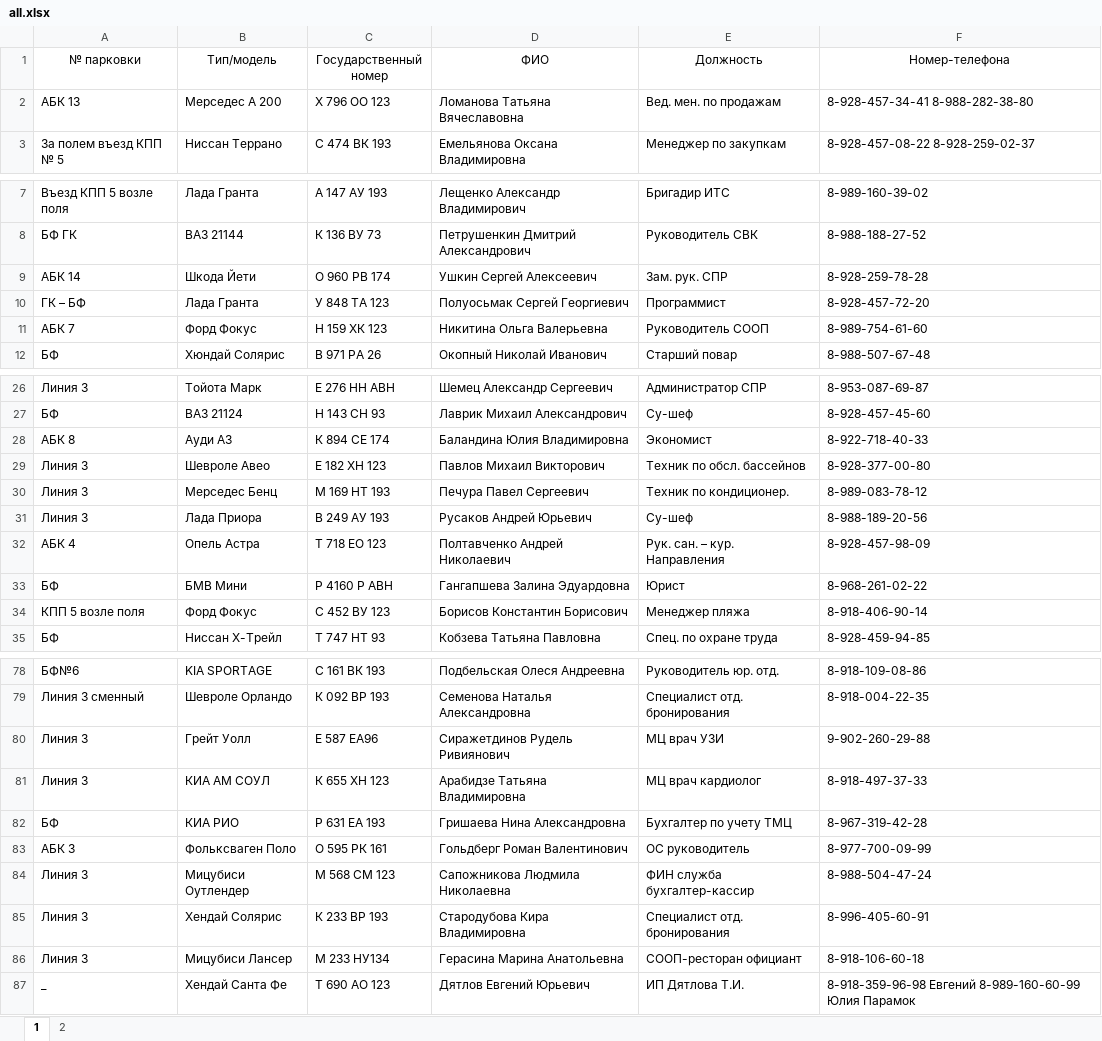
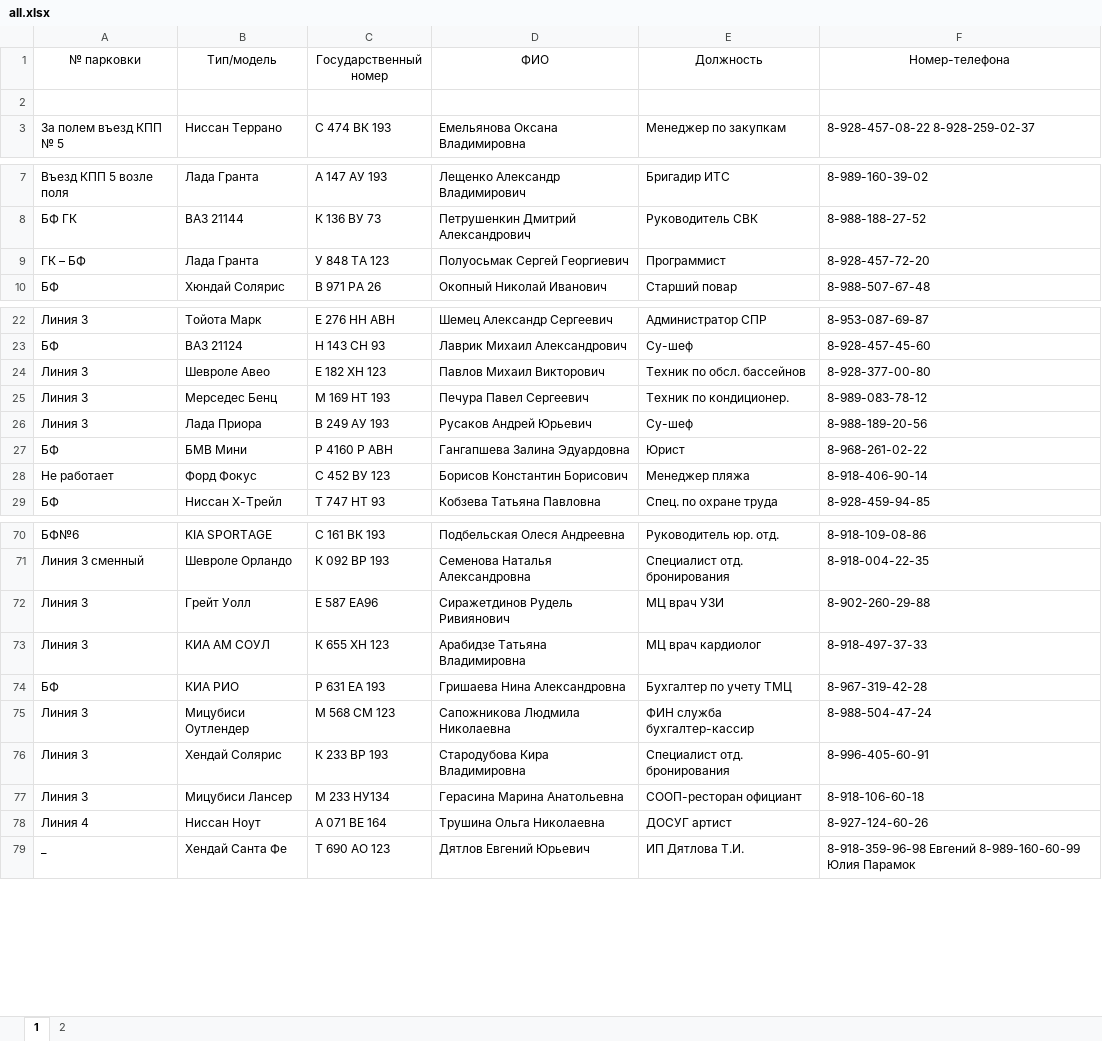
Before and after one commit to nbvtim/work, an Excel workbook: all.xlsx, sheet 1, drawn as a sheet; only a part is shown, gaps mark what is left out; values as stored, in another font and other column widths than the file's, no borders; removed rows and columns are numbered as before the commit, all else as after; the diff covers the shown part only; the diff names each change by its address in the sheet, - before the commit and + after, or states it on an @@ line.

```diff
--- a/all.xlsx (sheet 1)
+++ b/all.xlsx (sheet 1)
-row 2: АБК 13 | Мерседес А 200 | Х 796 ОО 123 | Ломанова Татьяна Вячеславовна | Вед. мен. по продажам | 8-928-457-34-41 8-988-282-38-80
+row 2: (empty)
-row 9: АБК 14 | Шкода Йети | О 960 РВ 174 | Ушкин Сергей Алексеевич | Зам. рук. СПР | 8-928-259-78-28
-row 11: АБК 7 | Форд Фокус | Н 159 ХК 123 | Никитина Ольга Валерьевна | Руководитель СООП | 8-989-754-61-60
-row 28: АБК 8 | Ауди А3 | К 894 СЕ 174 | Баландина Юлия Владимировна | Экономист | 8-922-718-40-33
-row 32: АБК 4 | Опель Астра | Т 718 ЕО 123 | Полтавченко Андрей Николаевич | Рук. сан. – кур. Направления | 8-928-457-98-09
-A28 (№ парковки): КПП 5 возле поля
+A28 (№ парковки): Не работает
-F72 (Номер-телефона): 9-902-260-29-88
+F72 (Номер-телефона): 8-902-260-29-88
-row 83: АБК 3 | Фольксваген Поло | О 595 РК 161 | Гольдберг Роман Валентинович | ОС руководитель | 8-977-700-09-99
+row 78: Линия 4 | Ниссан Ноут | А 071 ВЕ 164 | Трушина Ольга Николаевна | ДОСУГ артист | 8-927-124-60-26
```
Also changed, not shown: 4 removed rows and 66 edited cells elsewhere in this sheet, 1 other file.
